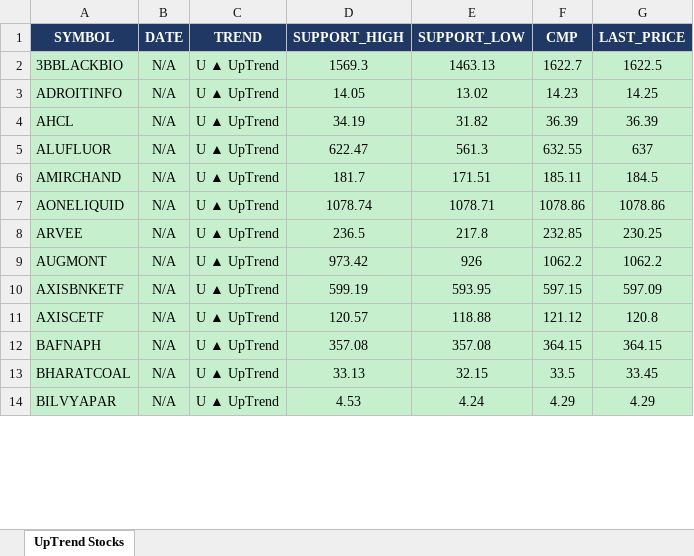
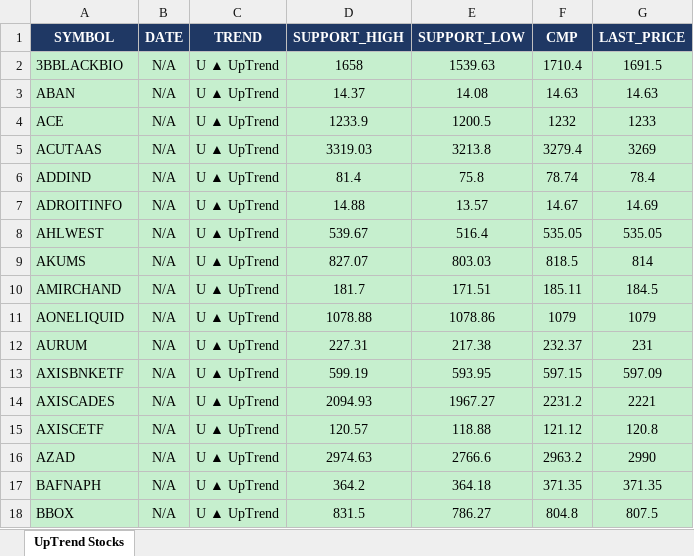
Before and after one commit to arthiindukuri510-crypto/NSEWeb, an Excel workbook: data/uptrend_output.xlsx, sheet UpTrend Stocks, drawn as a sheet; only a part is shown; values as stored, in another font and other column widths than the file's, no borders; removed rows and columns are numbered as before the commit, all else as after; the diff covers the shown part only; the diff names each change by its address in the sheet, - before the commit and + after, or states it on an @@ line.

```diff
--- a/data/uptrend_output.xlsx (sheet UpTrend Stocks)
+++ b/data/uptrend_output.xlsx (sheet UpTrend Stocks)
-D2 (SUPPORT_HIGH): 1569.3
+D2 (SUPPORT_HIGH): 1658
-E2 (SUPPORT_LOW): 1463.13
+E2 (SUPPORT_LOW): 1539.63
-F2 (CMP): 1622.7
+F2 (CMP): 1710.4
-G2 (LAST_PRICE): 1622.5
+G2 (LAST_PRICE): 1691.5
+row 3: ABAN | N/A | U ▲ UpTrend | 14.37 | 14.08 | 14.63 | 14.63
+row 4: ACE | N/A | U ▲ UpTrend | 1233.9 | 1200.5 | 1232 | 1233
+row 5: ACUTAAS | N/A | U ▲ UpTrend | 3319.03 | 3213.8 | 3279.4 | 3269
+row 6: ADDIND | N/A | U ▲ UpTrend | 81.4 | 75.8 | 78.74 | 78.4
-D7 (SUPPORT_HIGH): 14.05
+D7 (SUPPORT_HIGH): 14.88
-E7 (SUPPORT_LOW): 13.02
+E7 (SUPPORT_LOW): 13.57
-F7 (CMP): 14.23
+F7 (CMP): 14.67
-G7 (LAST_PRICE): 14.25
+G7 (LAST_PRICE): 14.69
-row 4: AHCL | N/A | U ▲ UpTrend | 34.19 | 31.82 | 36.39 | 36.39
-row 5: ALUFLUOR | N/A | U ▲ UpTrend | 622.47 | 561.3 | 632.55 | 637
+row 8: AHLWEST | N/A | U ▲ UpTrend | 539.67 | 516.4 | 535.05 | 535.05
+row 9: AKUMS | N/A | U ▲ UpTrend | 827.07 | 803.03 | 818.5 | 814
-D11 (SUPPORT_HIGH): 1078.74
+D11 (SUPPORT_HIGH): 1078.88
-E11 (SUPPORT_LOW): 1078.71
+E11 (SUPPORT_LOW): 1078.86
-F11 (CMP): 1078.86
+F11 (CMP): 1079
-G11 (LAST_PRICE): 1078.86
+G11 (LAST_PRICE): 1079
-row 8: ARVEE | N/A | U ▲ UpTrend | 236.5 | 217.8 | 232.85 | 230.25
-row 9: AUGMONT | N/A | U ▲ UpTrend | 973.42 | 926 | 1062.2 | 1062.2
+row 12: AURUM | N/A | U ▲ UpTrend | 227.31 | 217.38 | 232.37 | 231
+row 14: AXISCADES | N/A | U ▲ UpTrend | 2094.93 | 1967.27 | 2231.2 | 2221
+row 16: AZAD | N/A | U ▲ UpTrend | 2974.63 | 2766.6 | 2963.2 | 2990
-D17 (SUPPORT_HIGH): 357.08
+D17 (SUPPORT_HIGH): 364.2
-E17 (SUPPORT_LOW): 357.08
+E17 (SUPPORT_LOW): 364.18
-F17 (CMP): 364.15
+F17 (CMP): 371.35
-G17 (LAST_PRICE): 364.15
+G17 (LAST_PRICE): 371.35
-row 13: BHARATCOAL | N/A | U ▲ UpTrend | 33.13 | 32.15 | 33.5 | 33.45
-row 14: BILVYAPAR | N/A | U ▲ UpTrend | 4.53 | 4.24 | 4.29 | 4.29
+row 18: BBOX | N/A | U ▲ UpTrend | 831.5 | 786.27 | 804.8 | 807.5
```
Also changed, not shown: 86 added rows, 45 removed rows and 201 edited cells elsewhere in this sheet, data/Low_Price.xlsx, data/trend_output.xlsx, 2 other files.
